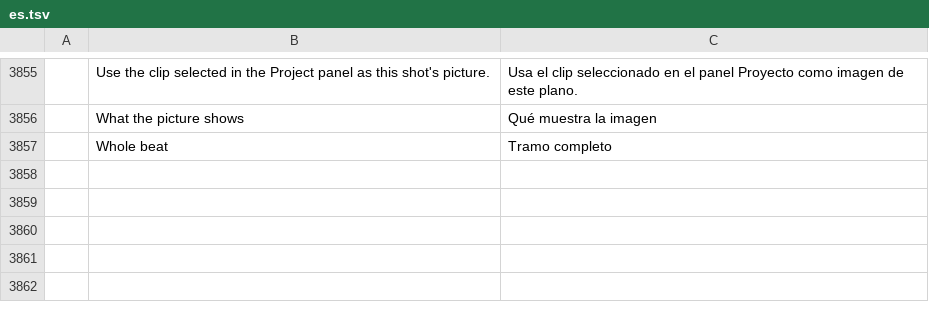
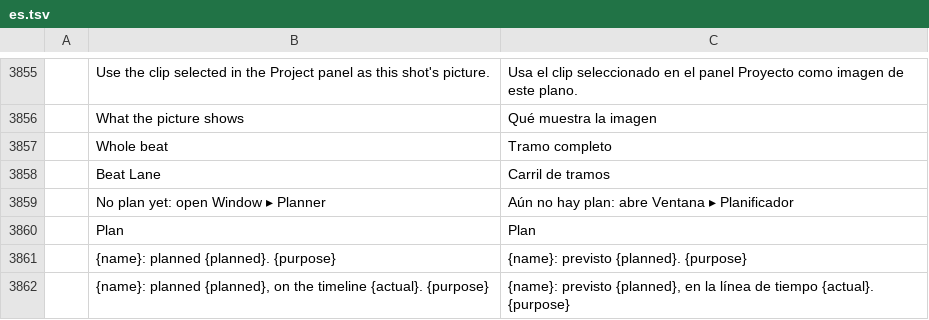
Before and after one commit to AdeThorMiwa/edith, a TSV file: crates/ui-egui/src/i18n/es.tsv, drawn as a sheet; only a part is shown, gaps mark what is left out; the diff names each change by its address in the sheet, - before the commit and + after, or states it on an @@ line.

```diff
--- a/crates/ui-egui/src/i18n/es.tsv
+++ b/crates/ui-egui/src/i18n/es.tsv
+row 3858:  | Beat Lane | Carril de tramos
+row 3859:  | No plan yet: open Window ▸ Planner | Aún no hay plan: abre Ventana ▸ Planificador
+row 3860:  | Plan | Plan
+row 3861:  | {name}: planned {planned}. {purpose} | {name}: previsto {planned}. {purpose}
+row 3862:  | {name}: planned {planned}, on the timeline {actual}. {purpose} | {name}: previsto {planned}, en la línea de tiempo {actual}. {purpose}
```
Also changed, not shown: crates/ui-egui/src/i18n/ja.tsv, crates/ui-egui/src/i18n/pt-br.tsv, 8 other files.
